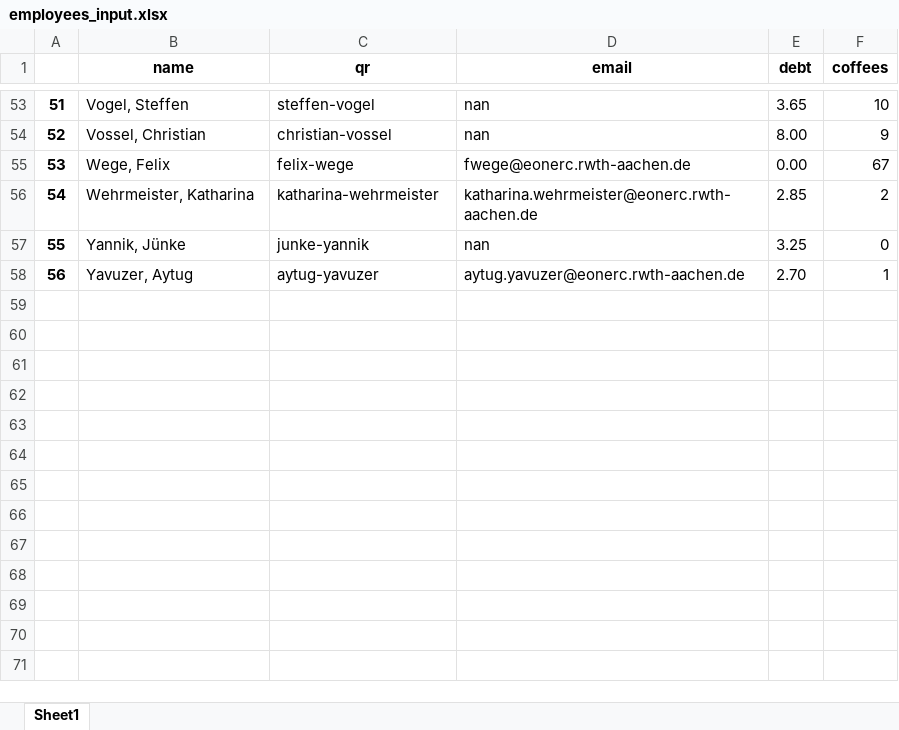
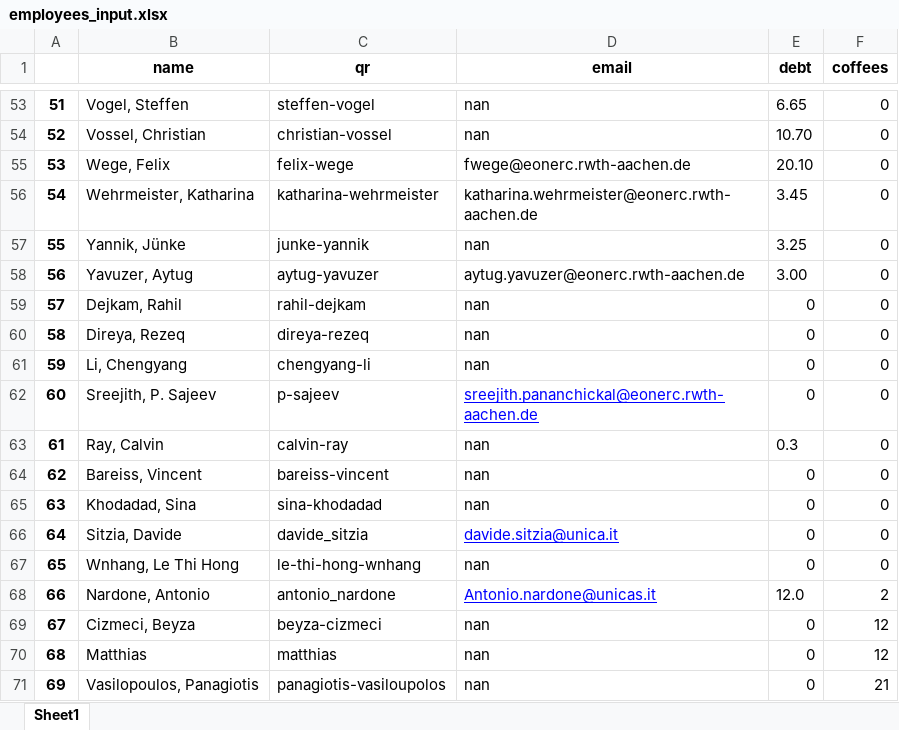
Before and after one commit to UniqueGithubUsername/acs-coffee, an Excel workbook: acs_coffee_management/employees_input.xlsx, sheet Sheet1, drawn as a sheet; only a part is shown, gaps mark what is left out; values as stored, in another font and other column widths than the file's, no borders; the diff covers the shown part only; the diff names each change by its address in the sheet, - before the commit and + after, or states it on an @@ line.

```diff
--- a/acs_coffee_management/employees_input.xlsx (sheet Sheet1)
+++ b/acs_coffee_management/employees_input.xlsx (sheet Sheet1)
-E53 (debt): 3.65
+E53 (debt): 6.65
-F53 (coffees): 10
+F53 (coffees): 0
-E54 (debt): 8.00
+E54 (debt): 10.70
-F54 (coffees): 9
+F54 (coffees): 0
-E55 (debt): 0.00
+E55 (debt): 20.10
-F55 (coffees): 67
+F55 (coffees): 0
-E56 (debt): 2.85
+E56 (debt): 3.45
-F56 (coffees): 2
+F56 (coffees): 0
-E58 (debt): 2.70
+E58 (debt): 3.00
-F58 (coffees): 1
+F58 (coffees): 0
+row 59: 57 | Dejkam, Rahil | rahil-dejkam | nan | 0 | 0
+row 60: 58 | Direya, Rezeq | direya-rezeq | nan | 0 | 0
+row 61: 59 | Li, Chengyang | chengyang-li | nan | 0 | 0
+row 62: 60 | Sreejith, P. Sajeev | p-sajeev | sreejith.pananchickal@eonerc.rwth-aachen.de | 0 | 0
+row 63: 61 | Ray, Calvin | calvin-ray | nan | 0.3 | 0
+row 64: 62 | Bareiss, Vincent | bareiss-vincent | nan | 0 | 0
+row 65: 63 | Khodadad, Sina | sina-khodadad | nan | 0 | 0
+row 66: 64 | Sitzia, Davide | davide_sitzia | davide.sitzia@unica.it | 0 | 0
+row 67: 65 | Wnhang, Le Thi Hong | le-thi-hong-wnhang | nan | 0 | 0
+row 68: 66 | Nardone, Antonio | antonio_nardone | Antonio.nardone@unicas.it | 12.0 | 2
+row 69: 67 | Cizmeci, Beyza | beyza-cizmeci | nan | 0 | 12
+row 70: 68 | Matthias | matthias | nan | 0 | 12
+row 71: 69 | Vasilopoulos, Panagiotis | panagiotis-vasiloupolos | nan | 0 | 21
```
Also changed, not shown: 58 edited cells elsewhere in this sheet, 2 other files.
